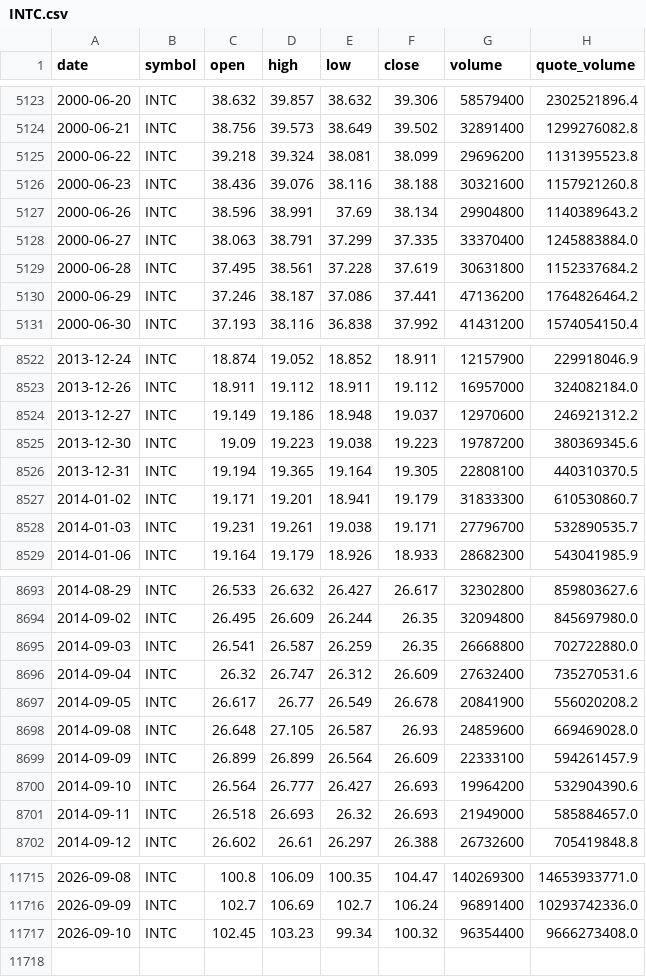
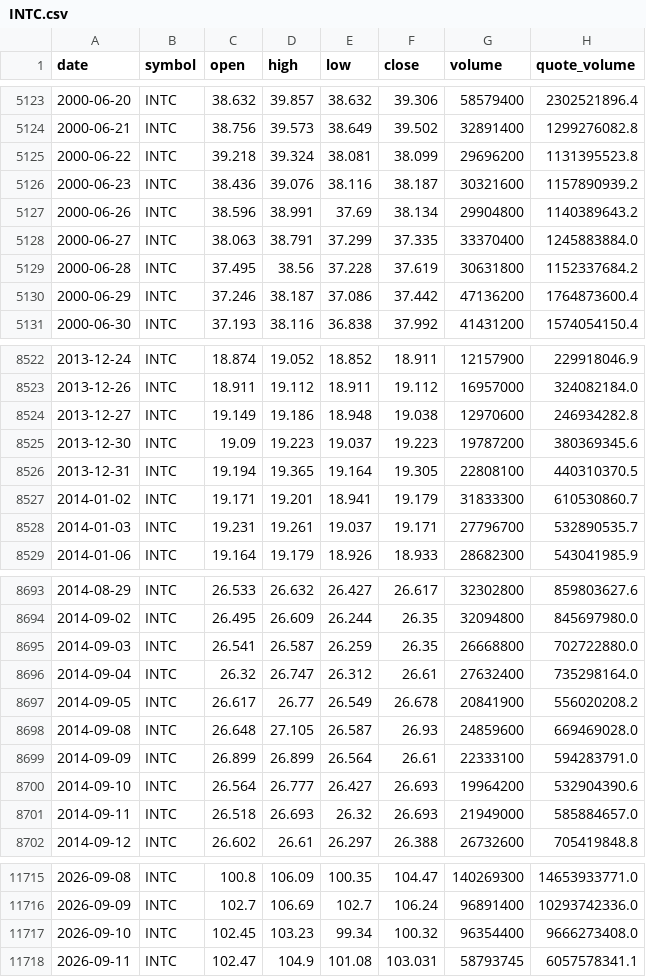
Before and after one commit to bsachart/finance-metrics-fetch, a CSV file: data/market/INTC.csv, drawn as a sheet; only a part is shown, gaps mark what is left out; the diff covers the shown part only.

```diff
--- a/data/market/INTC.csv
+++ b/data/market/INTC.csv
@@ -5125,7 +5125,7 @@ date,symbol,open,high,low,close,volume,quote_volume
 2000-06-22,INTC,39.218,39.324,38.081,38.099,29696200,1131395523.8
-2000-06-23,INTC,38.436,39.076,38.116,38.188,30321600,1157921260.8
+2000-06-23,INTC,38.436,39.076,38.116,38.187,30321600,1157890939.2
 2000-06-26,INTC,38.596,38.991,37.69,38.134,29904800,1140389643.2
 2000-06-27,INTC,38.063,38.791,37.299,37.335,33370400,1245883884.0
-2000-06-28,INTC,37.495,38.561,37.228,37.619,30631800,1152337684.2
-2000-06-29,INTC,37.246,38.187,37.086,37.441,47136200,1764826464.2
+2000-06-28,INTC,37.495,38.56,37.228,37.619,30631800,1152337684.2
+2000-06-29,INTC,37.246,38.187,37.086,37.442,47136200,1764873600.4
 2000-06-30,INTC,37.193,38.116,36.838,37.992,41431200,1574054150.4
@@ -8523,7 +8523,7 @@ date,symbol,open,high,low,close,volume,quote_volume
 2013-12-26,INTC,18.911,19.112,18.911,19.112,16957000,324082184.0
-2013-12-27,INTC,19.149,19.186,18.948,19.037,12970600,246921312.2
-2013-12-30,INTC,19.09,19.223,19.038,19.223,19787200,380369345.6
+2013-12-27,INTC,19.149,19.186,18.948,19.038,12970600,246934282.8
+2013-12-30,INTC,19.09,19.223,19.037,19.223,19787200,380369345.6
 2013-12-31,INTC,19.194,19.365,19.164,19.305,22808100,440310370.5
 2014-01-02,INTC,19.171,19.201,18.941,19.179,31833300,610530860.7
-2014-01-03,INTC,19.231,19.261,19.038,19.171,27796700,532890535.7
+2014-01-03,INTC,19.231,19.261,19.037,19.171,27796700,532890535.7
 2014-01-06,INTC,19.164,19.179,18.926,18.933,28682300,543041985.9
@@ -8695,6 +8695,6 @@ date,symbol,open,high,low,close,volume,quote_volume
 2014-09-03,INTC,26.541,26.587,26.259,26.35,26668800,702722880.0
-2014-09-04,INTC,26.32,26.747,26.312,26.609,27632400,735270531.6
+2014-09-04,INTC,26.32,26.747,26.312,26.61,27632400,735298164.0
 2014-09-05,INTC,26.617,26.77,26.549,26.678,20841900,556020208.2
 2014-09-08,INTC,26.648,27.105,26.587,26.93,24859600,669469028.0
-2014-09-09,INTC,26.899,26.899,26.564,26.609,22333100,594261457.9
+2014-09-09,INTC,26.899,26.899,26.564,26.61,22333100,594283791.0
 2014-09-10,INTC,26.564,26.777,26.427,26.693,19964200,532904390.6
@@ -11717 +11717,2 @@ date,symbol,open,high,low,close,volume,quote_volume
 2026-09-10,INTC,102.45,103.23,99.34,100.32,96354400,9666273408.0
+2026-09-11,INTC,102.47,104.9,101.08,103.031,58793745,6057578341.1
```
Also changed, not shown: 118 edited cells elsewhere in this file, data/market/GLD.csv, data/market/GOOGL.csv, 8 other files.
